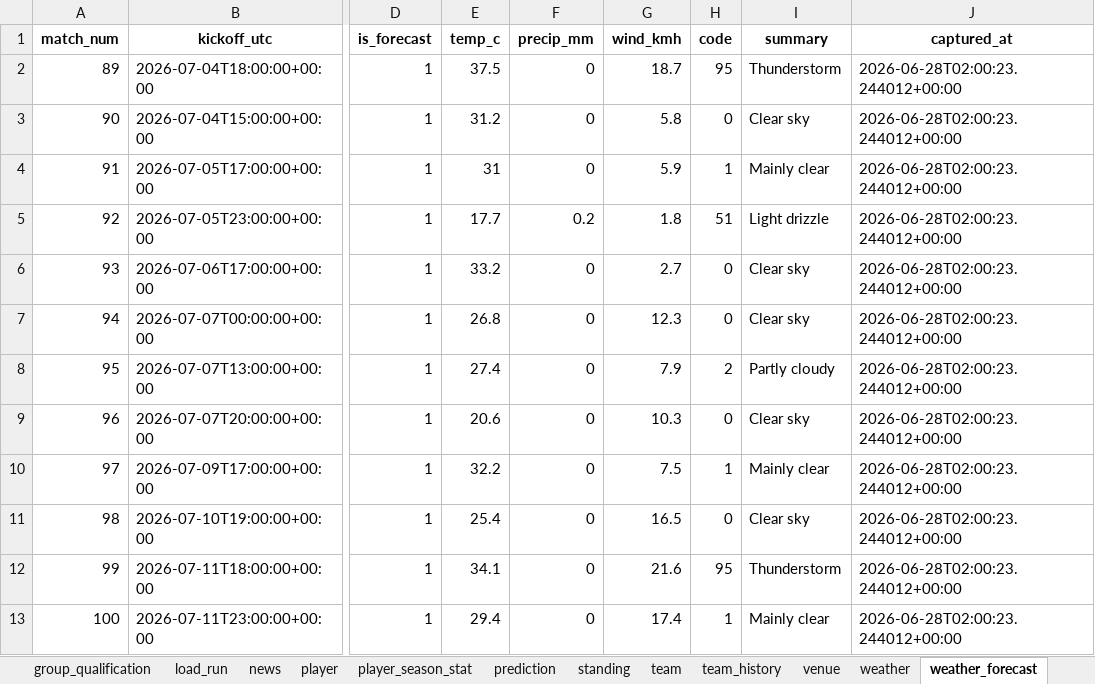
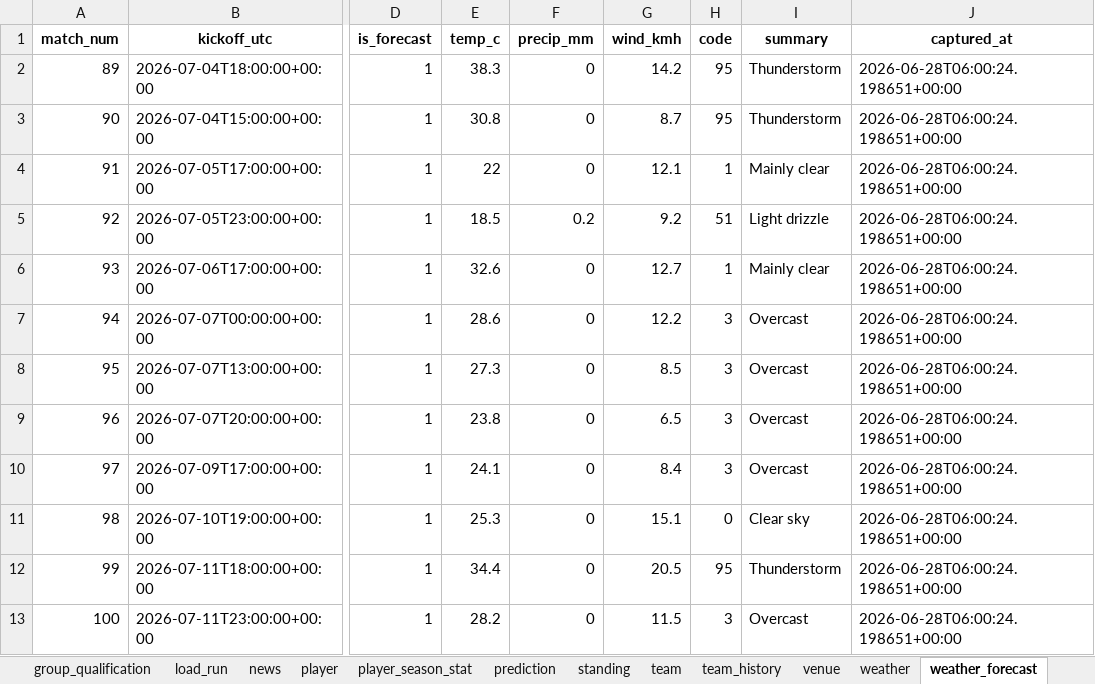
Before and after one commit to marc4data/world-cup-2026, an Excel workbook: reports/worldcup_tables.xlsx, sheet weather_forecast, drawn as a sheet; only a part is shown, gaps mark what is left out; values as stored, in another font and other column widths than the file's, no borders; the diff names each change by its address in the sheet, - before the commit and + after, or states it on an @@ line.

```diff
--- a/reports/worldcup_tables.xlsx (sheet weather_forecast)
+++ b/reports/worldcup_tables.xlsx (sheet weather_forecast)
-E2 (temp_c): 37.5
+E2 (temp_c): 38.3
-G2 (wind_kmh): 18.7
+G2 (wind_kmh): 14.2
-J2:J13 (captured_at): 2026-06-28T02:00:23.244012+00:00
+J2:J13 (captured_at): 2026-06-28T06:00:24.198651+00:00
-E3 (temp_c): 31.2
+E3 (temp_c): 30.8
-G3 (wind_kmh): 5.8
+G3 (wind_kmh): 8.7
-H3 (code): 0
+H3 (code): 95
-I3 (summary): Clear sky
+I3 (summary): Thunderstorm
-E4 (temp_c): 31
+E4 (temp_c): 22
-G4 (wind_kmh): 5.9
+G4 (wind_kmh): 12.1
-E5 (temp_c): 17.7
+E5 (temp_c): 18.5
-G5 (wind_kmh): 1.8
+G5 (wind_kmh): 9.2
-E6 (temp_c): 33.2
+E6 (temp_c): 32.6
-G6 (wind_kmh): 2.7
+G6 (wind_kmh): 12.7
-H6 (code): 0
+H6 (code): 1
-I6 (summary): Clear sky
+I6 (summary): Mainly clear
-E7 (temp_c): 26.8
+E7 (temp_c): 28.6
-G7 (wind_kmh): 12.3
+G7 (wind_kmh): 12.2
-H7 (code): 0
+H7 (code): 3
-I7 (summary): Clear sky
+I7 (summary): Overcast
-E8 (temp_c): 27.4
+E8 (temp_c): 27.3
-G8 (wind_kmh): 7.9
+G8 (wind_kmh): 8.5
-H8 (code): 2
+H8 (code): 3
-I8 (summary): Partly cloudy
+I8 (summary): Overcast
-E9 (temp_c): 20.6
+E9 (temp_c): 23.8
-G9 (wind_kmh): 10.3
+G9 (wind_kmh): 6.5
-H9 (code): 0
+H9 (code): 3
-I9 (summary): Clear sky
+I9 (summary): Overcast
-E10 (temp_c): 32.2
+E10 (temp_c): 24.1
-G10 (wind_kmh): 7.5
+G10 (wind_kmh): 8.4
-H10 (code): 1
+H10 (code): 3
-I10 (summary): Mainly clear
+I10 (summary): Overcast
-E11 (temp_c): 25.4
+E11 (temp_c): 25.3
-G11 (wind_kmh): 16.5
+G11 (wind_kmh): 15.1
-E12 (temp_c): 34.1
+E12 (temp_c): 34.4
-G12 (wind_kmh): 21.6
+G12 (wind_kmh): 20.5
-E13 (temp_c): 29.4
+E13 (temp_c): 28.2
-G13 (wind_kmh): 17.4
+G13 (wind_kmh): 11.5
-H13 (code): 1
+H13 (code): 3
-I13 (summary): Mainly clear
+I13 (summary): Overcast
```
Also changed, not shown: sheet weather, sheet group_qualification, sheet standing, sheet fixture, sheet prediction, sheet load_run, 6 other files.
